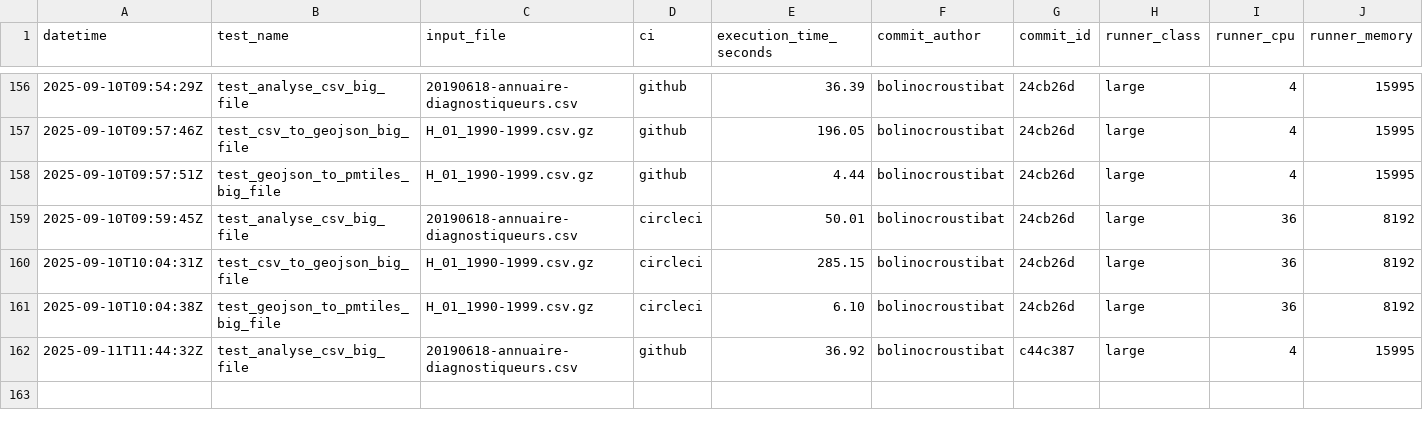
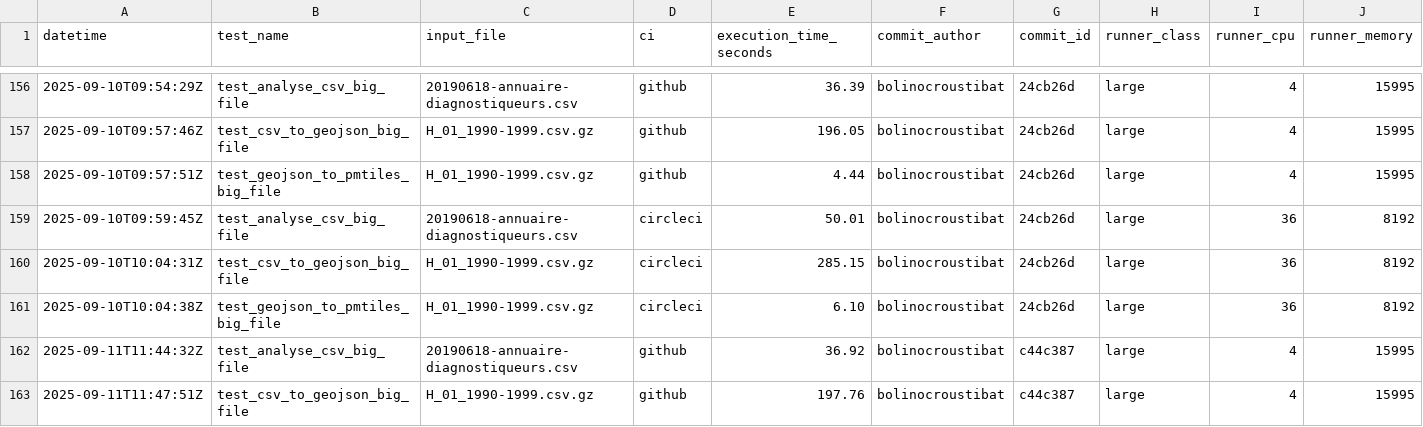
Before and after one commit to datagouv/hydra, a CSV file: .benchmarks/benchmarks.csv, drawn as a sheet; only a part is shown, gaps mark what is left out; rows hold the shown columns only; the diff names each change by its address in the sheet, - before the commit and + after, or states it on an @@ line.

Commit message:
perf: add CSV to GeoJSON benchmark results from GitHub Actions run #64 for commit c44c387 [skip ci]

```diff
--- a/.benchmarks/benchmarks.csv
+++ b/.benchmarks/benchmarks.csv
+row 163: 2025-09-11T11:47:51Z | test_csv_to_geojson_big_file | H_01_1990-1999.csv.gz | github | 197.76 | bolinocroustibat | c44c387 | large | 4 | 15995
```
